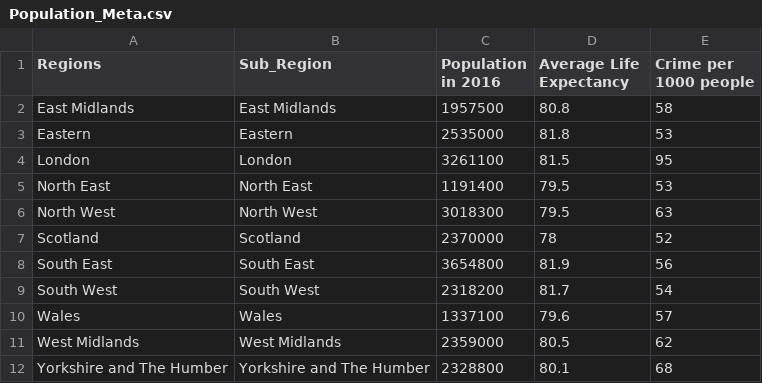
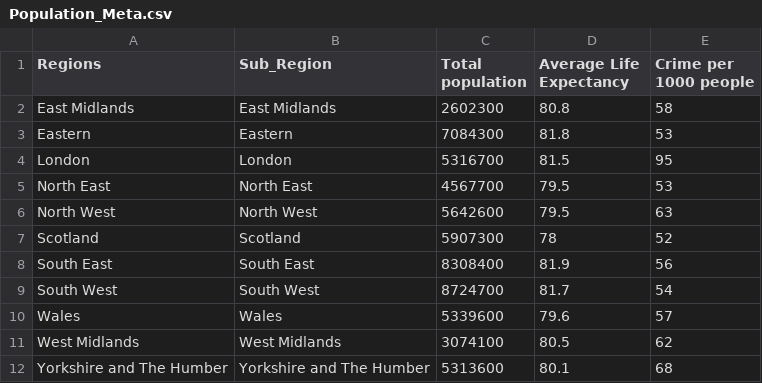
Before and after one commit to premchongbang/ODI-ukregions, a CSV file: node-server/public/data/cat/Population_Meta.csv, drawn as a sheet.

```diff
--- a/node-server/public/data/cat/Population_Meta.csv
+++ b/node-server/public/data/cat/Population_Meta.csv
@@ -1,12 +1,12 @@
-Regions,Sub_Region,Population in 2016,Average Life Expectancy,Crime per 1000 people
-East Midlands,East Midlands,1957500,80.8,58
-Eastern,Eastern,2535000,81.8,53
-London,London,3261100,81.5,95
-North East,North East,1191400,79.5,53
-North West,North West,3018300,79.5,63
-Scotland,Scotland,2370000,78,52
-South East,South East,3654800,81.9,56
-South West,South West,2318200,81.7,54
-Wales,Wales,1337100,79.6,57
-West Midlands,West Midlands,2359000,80.5,62
-Yorkshire and The Humber,Yorkshire and The Humber,2328800,80.1,68
+Regions,Sub_Region,Total population,Average Life Expectancy,Crime per 1000 people
+East Midlands,East Midlands,2602300,80.8,58
+Eastern,Eastern,7084300,81.8,53
+London,London,5316700,81.5,95
+North East,North East,4567700,79.5,53
+North West,North West,5642600,79.5,63
+Scotland,Scotland,5907300,78,52
+South East,South East,8308400,81.9,56
+South West,South West,8724700,81.7,54
+Wales,Wales,5339600,79.6,57
+West Midlands,West Midlands,3074100,80.5,62
+Yorkshire and The Humber,Yorkshire and The Humber,5313600,80.1,68
```
Also changed, not shown: node-server/public/data/cat/Crime_Meta.csv, node-server/public/data/cat/Economy_Meta.csv, 8 other files.
